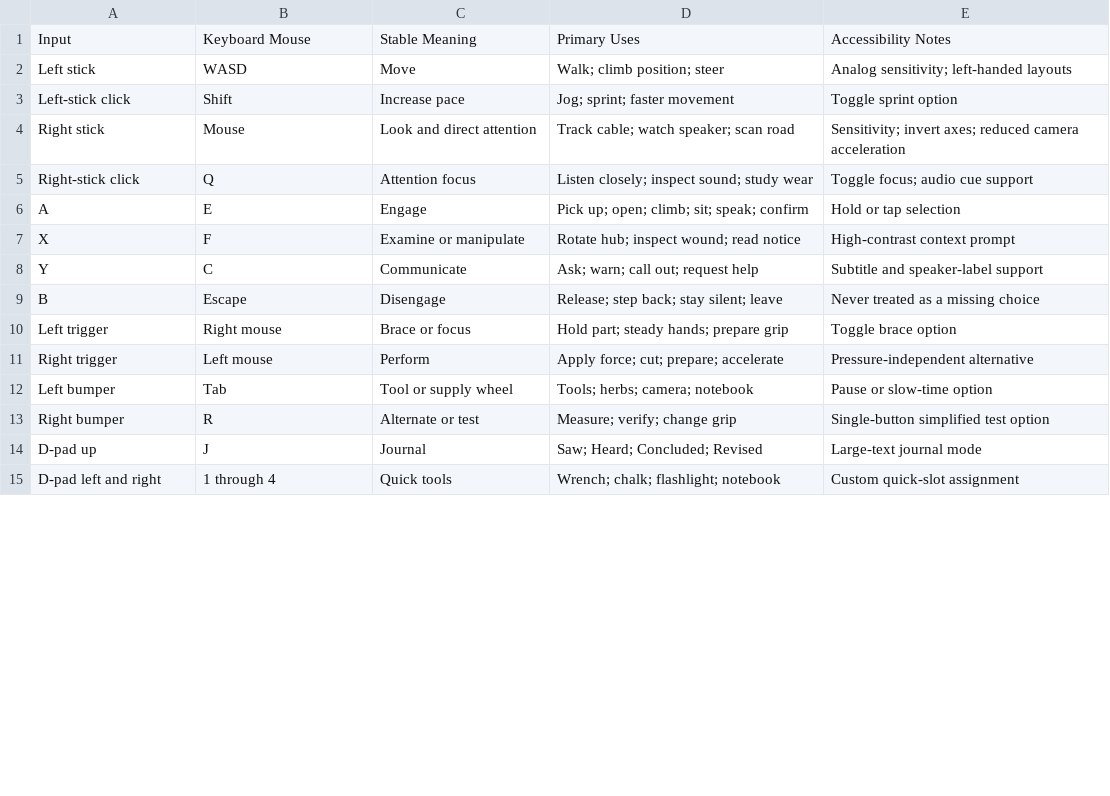
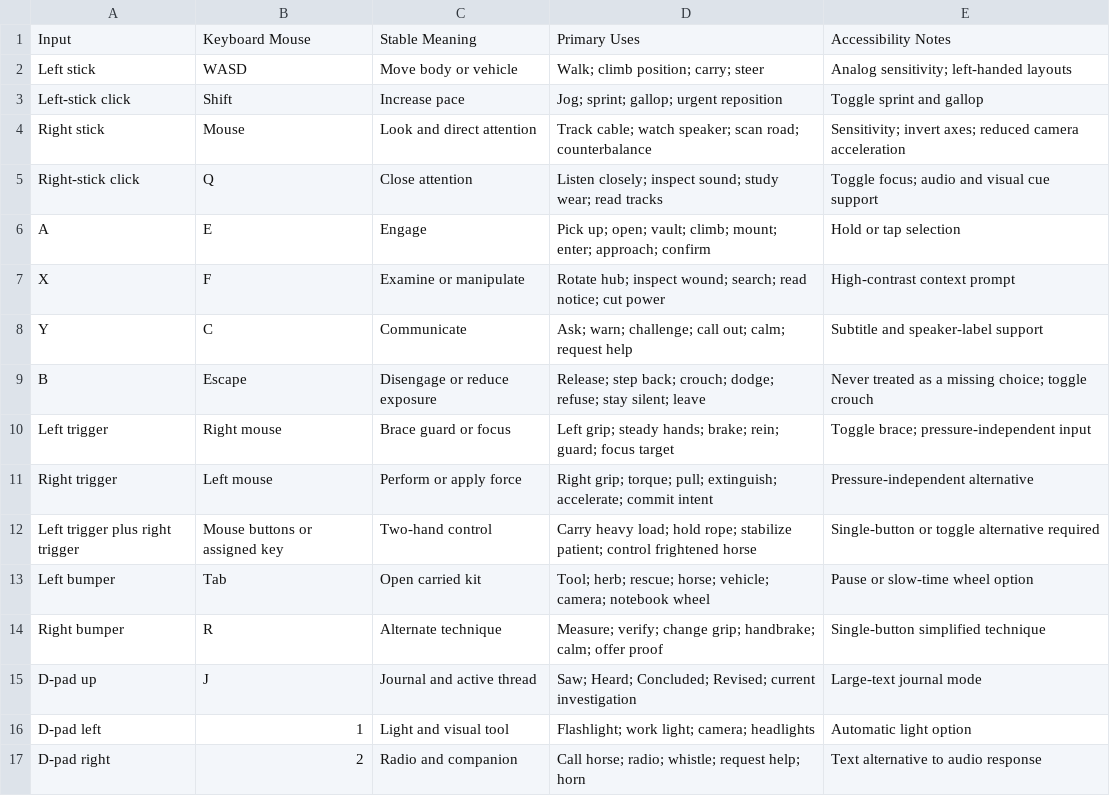
Before and after one commit to hwillGIT/beyond-the-ridge, a CSV file: source/control-contract.csv, drawn as a sheet; only a part is shown; the diff covers the shown part only.

Commit message:
design: expand action control contract

```diff
--- a/source/control-contract.csv
+++ b/source/control-contract.csv
@@ -1,15 +1,17 @@
 Input,Keyboard Mouse,Stable Meaning,Primary Uses,Accessibility Notes
-Left stick,WASD,Move,"Walk; climb position; steer","Analog sensitivity; left-handed layouts"
-Left-stick click,Shift,Increase pace,"Jog; sprint; faster movement","Toggle sprint option"
-Right stick,Mouse,Look and direct attention,"Track cable; watch speaker; scan road","Sensitivity; invert axes; reduced camera acceleration"
-Right-stick click,Q,Attention focus,"Listen closely; inspect sound; study wear","Toggle focus; audio cue support"
-A,E,Engage,"Pick up; open; climb; sit; speak; confirm","Hold or tap selection"
-X,F,Examine or manipulate,"Rotate hub; inspect wound; read notice","High-contrast context prompt"
-Y,C,Communicate,"Ask; warn; call out; request help","Subtitle and speaker-label support"
-B,Escape,Disengage,"Release; step back; stay silent; leave","Never treated as a missing choice"
-Left trigger,Right mouse,Brace or focus,"Hold part; steady hands; prepare grip","Toggle brace option"
-Right trigger,Left mouse,Perform,"Apply force; cut; prepare; accelerate","Pressure-independent alternative"
-Left bumper,Tab,Tool or supply wheel,"Tools; herbs; camera; notebook","Pause or slow-time option"
-Right bumper,R,Alternate or test,"Measure; verify; change grip","Single-button simplified test option"
-D-pad up,J,Journal,"Saw; Heard; Concluded; Revised","Large-text journal mode"
-D-pad left and right,1 through 4,Quick tools,"Wrench; chalk; flashlight; notebook","Custom quick-slot assignment"
+Left stick,WASD,Move body or vehicle,"Walk; climb position; carry; steer","Analog sensitivity; left-handed layouts"
+Left-stick click,Shift,Increase pace,"Jog; sprint; gallop; urgent reposition","Toggle sprint and gallop"
+Right stick,Mouse,Look and direct attention,"Track cable; watch speaker; scan road; counterbalance","Sensitivity; invert axes; reduced camera acceleration"
+Right-stick click,Q,Close attention,"Listen closely; inspect sound; study wear; read tracks","Toggle focus; audio and visual cue support"
+A,E,Engage,"Pick up; open; vault; climb; mount; enter; approach; confirm","Hold or tap selection"
+X,F,Examine or manipulate,"Rotate hub; inspect wound; search; read notice; cut power","High-contrast context prompt"
+Y,C,Communicate,"Ask; warn; challenge; call out; calm; request help","Subtitle and speaker-label support"
+B,Escape,Disengage or reduce exposure,"Release; step back; crouch; dodge; refuse; stay silent; leave","Never treated as a missing choice; toggle crouch"
+Left trigger,Right mouse,Brace guard or focus,"Left grip; steady hands; brake; rein; guard; focus target","Toggle brace; pressure-independent input"
+Right trigger,Left mouse,Perform or apply force,"Right grip; torque; pull; extinguish; accelerate; commit intent","Pressure-independent alternative"
+Left trigger plus right trigger,Mouse buttons or assigned key,Two-hand control,"Carry heavy load; hold rope; stabilize patient; control frightened horse","Single-button or toggle alternative required"
+Left bumper,Tab,Open carried kit,"Tool; herb; rescue; horse; vehicle; camera; notebook wheel","Pause or slow-time wheel option"
+Right bumper,R,Alternate technique,"Measure; verify; change grip; handbrake; calm; offer proof","Single-button simplified technique"
+D-pad up,J,Journal and active thread,"Saw; Heard; Concluded; Revised; current investigation","Large-text journal mode"
+D-pad left,1,Light and visual tool,"Flashlight; work light; camera; headlights","Automatic light option"
+D-pad right,2,Radio and companion,"Call horse; radio; whistle; request help; horn","Text alternative to audio response"
```
Also changed, not shown: 11 added rows and 2 edited cells elsewhere in this file.
